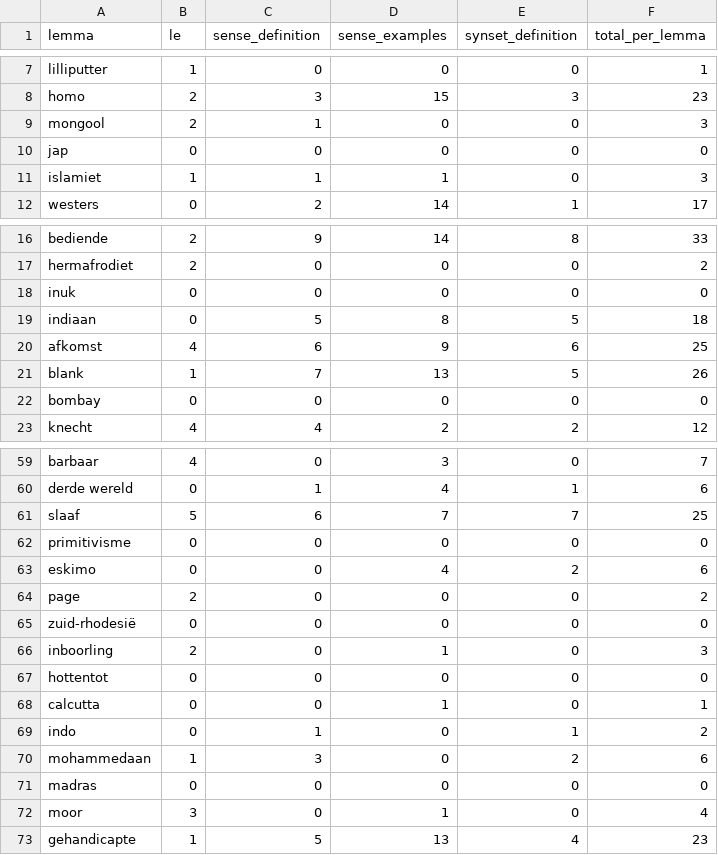
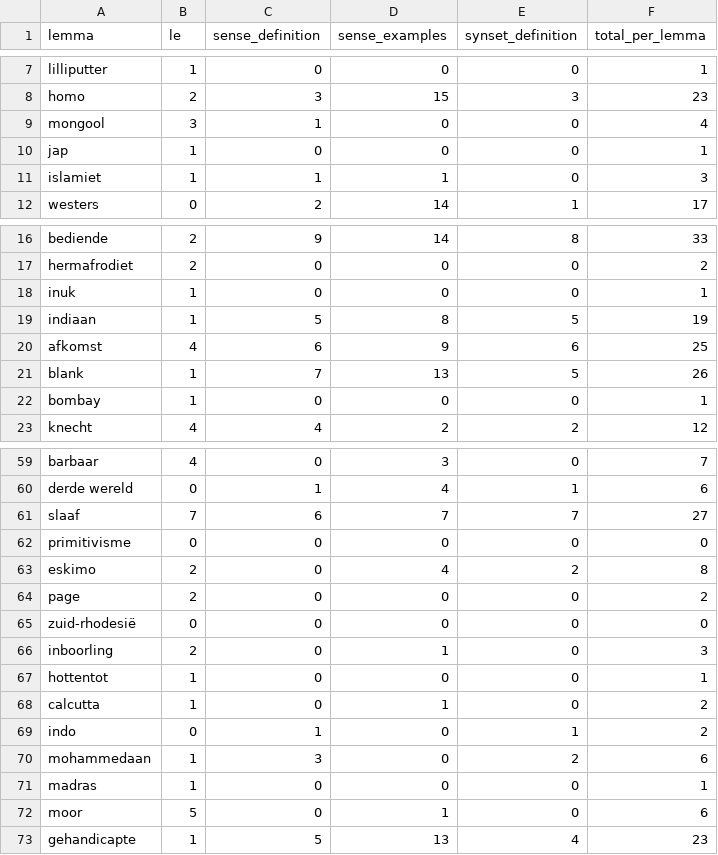
Before and after one commit to cultural-ai/ContentiousTermsLOD, a CSV file: ODWN/odwn_count_by_lemma.csv, drawn as a sheet; only a part is shown, gaps mark what is left out; the diff covers the shown part only.

```diff
--- a/ODWN/odwn_count_by_lemma.csv
+++ b/ODWN/odwn_count_by_lemma.csv
@@ -8,4 +8,4 @@ lilliputter,1,0,0,0,1
 homo,2,3,15,3,23
-mongool,2,1,0,0,3
-jap,0,0,0,0,0
+mongool,3,1,0,0,4
+jap,1,0,0,0,1
 islamiet,1,1,1,0,3
@@ -17,7 +17,7 @@ bediende,2,9,14,8,33
 hermafrodiet,2,0,0,0,2
-inuk,0,0,0,0,0
-indiaan,0,5,8,5,18
+inuk,1,0,0,0,1
+indiaan,1,5,8,5,19
 afkomst,4,6,9,6,25
 blank,1,7,13,5,26
-bombay,0,0,0,0,0
+bombay,1,0,0,0,1
 knecht,4,4,2,2,12
@@ -60,5 +60,5 @@ barbaar,4,0,3,0,7
 derde wereld,0,1,4,1,6
-slaaf,5,6,7,7,25
+slaaf,7,6,7,7,27
 primitivisme,0,0,0,0,0
-eskimo,0,0,4,2,6
+eskimo,2,0,4,2,8
 page,2,0,0,0,2
@@ -66,8 +66,8 @@ zuid-rhodesië,0,0,0,0,0
 inboorling,2,0,1,0,3
-hottentot,0,0,0,0,0
-calcutta,0,0,1,0,1
+hottentot,1,0,0,0,1
+calcutta,1,0,1,0,2
 indo,0,1,0,1,2
 mohammedaan,1,3,0,2,6
-madras,0,0,0,0,0
-moor,3,0,1,0,4
+madras,1,0,0,0,1
+moor,5,0,1,0,6
 gehandicapte,1,5,13,4,23
```
Also changed, not shown: 6 edited cells elsewhere in this file, ODWN/odwn_count_by_query_term.csv, 5 other files.
